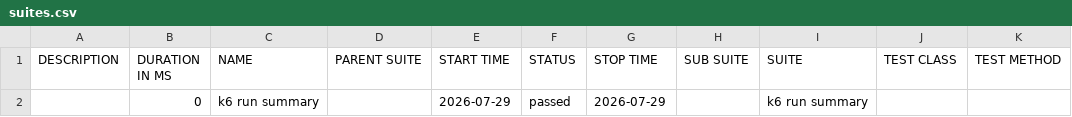
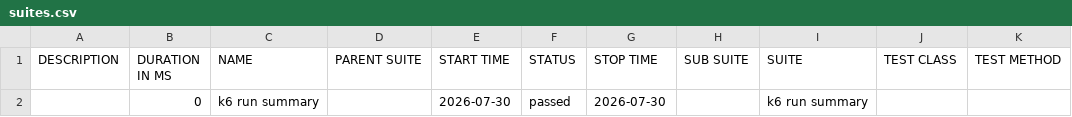
Before and after one commit to nitin1tester/K6-Test-Framework, a CSV file: data/suites.csv (was allure-report/data/suites.csv), drawn as a sheet.

Commit message:
Deploying to gh-pages from @ nitin1tester/K6-Test-Framework@17f56808add41d62d21f90c90eb5262ec0708d6b 🚀

```diff
--- a/allure-report/data/suites.csv
+++ b/data/suites.csv
@@ -1,2 +1,2 @@
 "DESCRIPTION","DURATION IN MS","NAME","PARENT SUITE","START TIME","STATUS","STOP TIME","SUB SUITE","SUITE","TEST CLASS","TEST METHOD"
-"","0","k6 run summary","","2026-07-29","passed","2026-07-29","","k6 run summary","",""
+"","0","k6 run summary","","2026-07-30","passed","2026-07-30","","k6 run summary","",""
```
Also changed, not shown: 51 other files.
